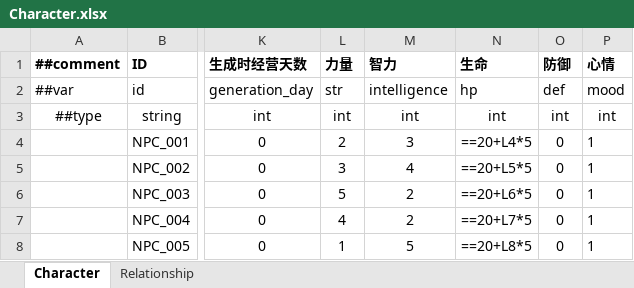
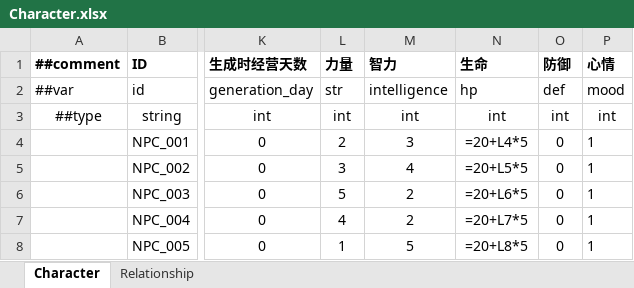
Before and after one commit to a2553278294-beep/HeroTavern, an Excel workbook: Excel/Character.xlsx, sheet Character, drawn as a sheet; only a part is shown, gaps mark what is left out; values as stored, in another font and other column widths than the file's, no borders; formulas are shown in place of their values; the diff names each change by its address in the sheet, - before the commit and + after, or states it on an @@ line.

Commit message:
Update map locations and sync latest Tencent spreadsheets

```diff
--- a/Excel/Character.xlsx (sheet Character)
+++ b/Excel/Character.xlsx (sheet Character)
-N4 (生命): ==20+L4*5
+N4 (生命): =20+L4*5
-N5 (生命): ==20+L5*5
+N5 (生命): =20+L5*5
-N6 (生命): ==20+L6*5
+N6 (生命): =20+L6*5
-N7 (生命): ==20+L7*5
+N7 (生命): =20+L7*5
-N8 (生命): ==20+L8*5
+N8 (生命): =20+L8*5
```
Also changed, not shown: Excel/Dialogue.xlsx, Excel/Item.xlsx, 11 other files.
